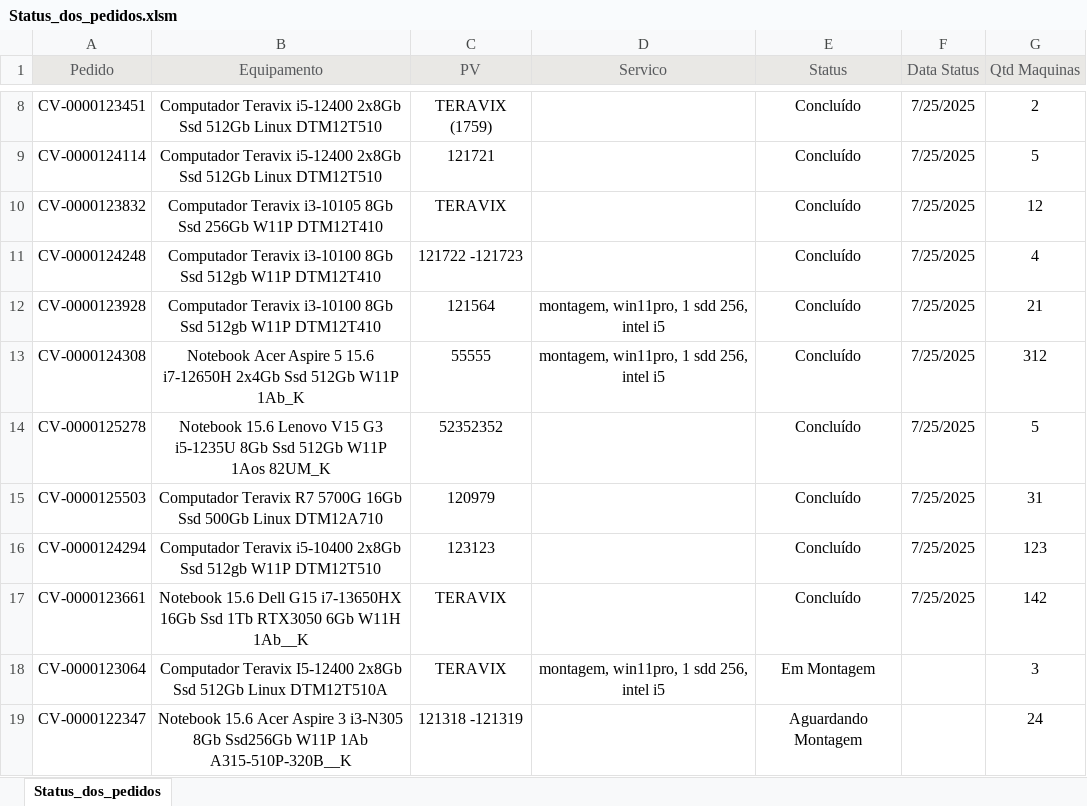
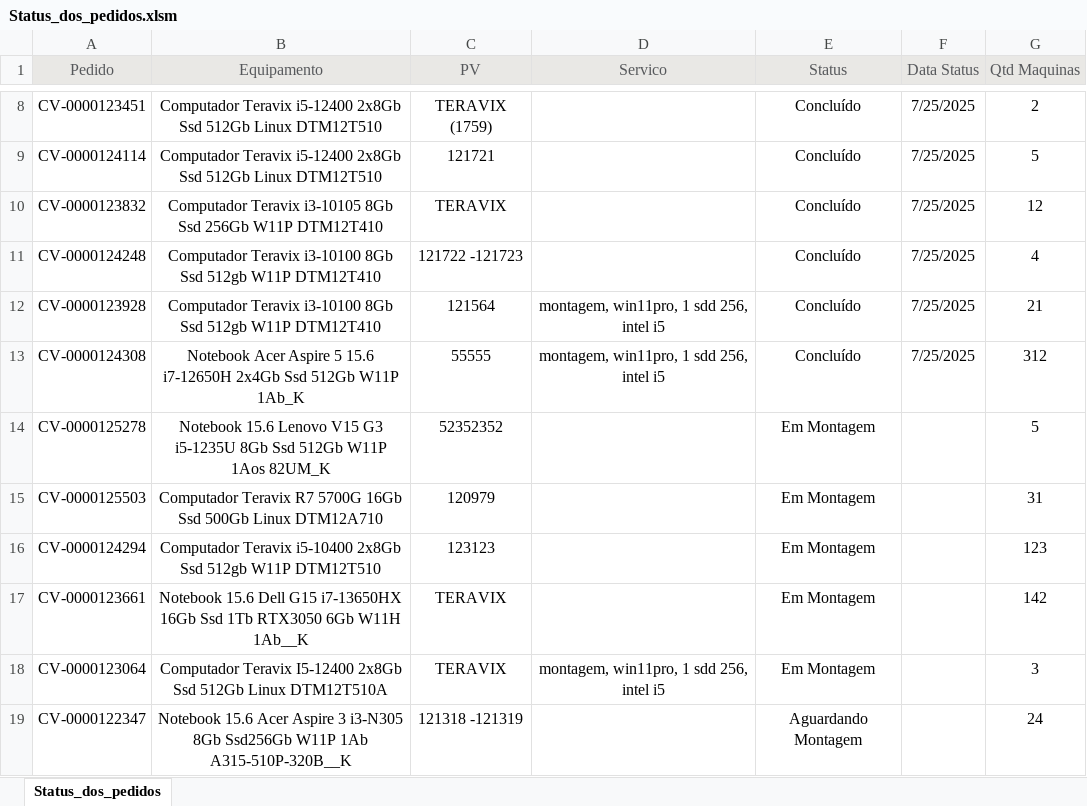
Before and after one commit to andersonskywalkr/PainelPrioridades-main-final, an Excel workbook: dados/Status_dos_pedidos.xlsm, sheet Status_dos_pedidos, drawn as a sheet; only a part is shown, gaps mark what is left out; values as stored, in another font and other column widths than the file's, no borders; the diff names each change by its address in the sheet, - before the commit and + after, or states it on an @@ line.

Commit message:
atualização ui

```diff
--- a/dados/Status_dos_pedidos.xlsm (sheet Status_dos_pedidos)
+++ b/dados/Status_dos_pedidos.xlsm (sheet Status_dos_pedidos)
-E14:E17 (Status): Concluído
+E14:E17 (Status): Em Montagem
-F14:F17 (Data Status): 7/25/2025
+F14:F17 (Data Status): (empty)
```
